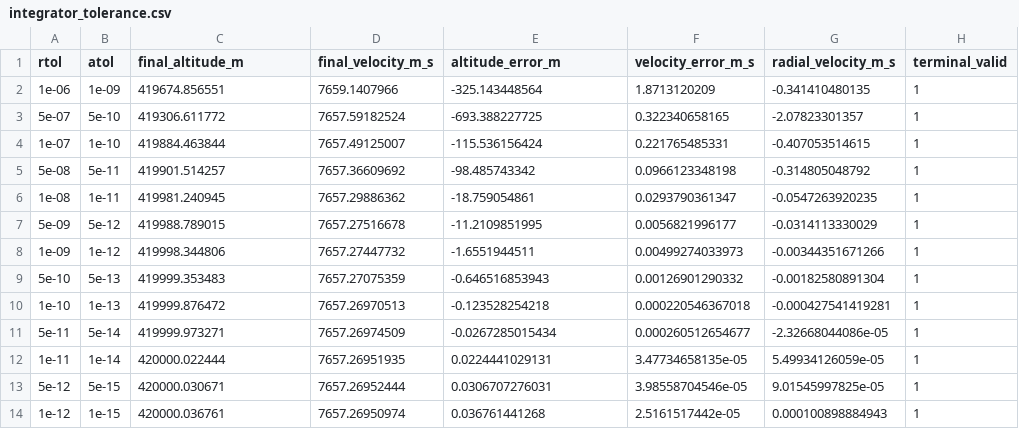
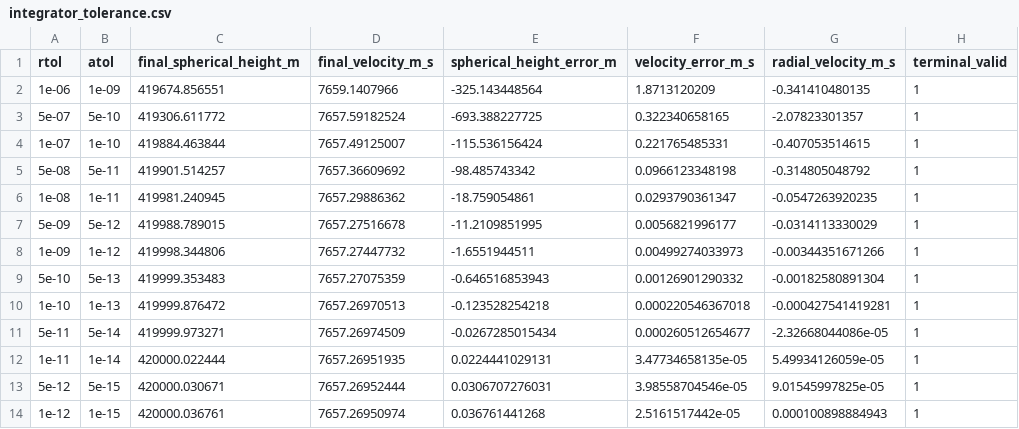
Before and after one commit to moquisto/OrbitLaunchFix, a CSV file: paper_outputs/final_paper_pack/reliability_raw/data/integrator_tolerance.csv, drawn as a sheet; only a part is shown; the diff names each change by its address in the sheet, - before the commit and + after, or states it on an @@ line.

```diff
--- a/paper_outputs/final_paper_pack/reliability_raw/data/integrator_tolerance.csv
+++ b/paper_outputs/final_paper_pack/reliability_raw/data/integrator_tolerance.csv
-C1: final_altitude_m
+C1: final_spherical_height_m
-E1: altitude_error_m
+E1: spherical_height_error_m
```
Also changed, not shown: paper_outputs/final_paper_pack/reliability_raw/data/analysis_execution_log.csv, paper_outputs/final_paper_pack/reliability_raw/data/enabled_test_toggles.csv, 47 other files.
